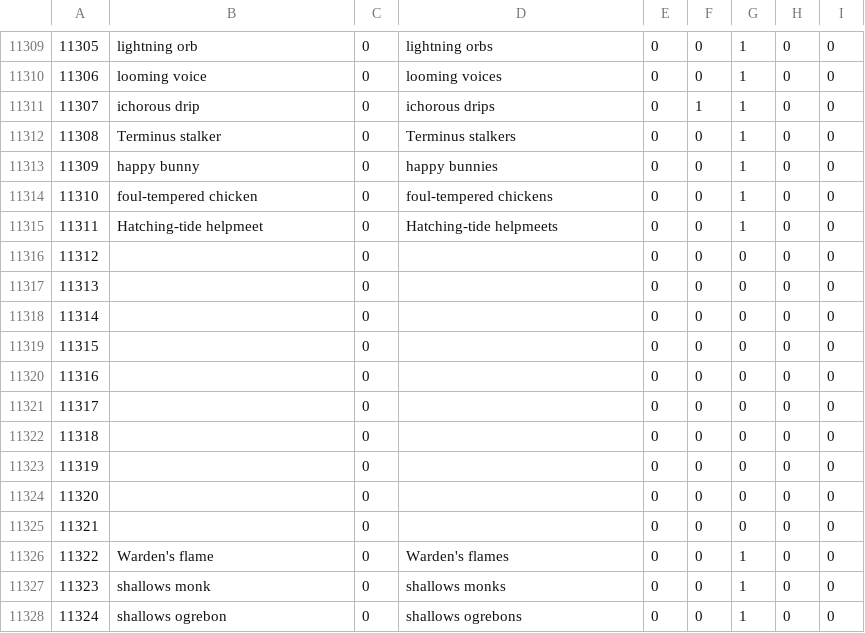
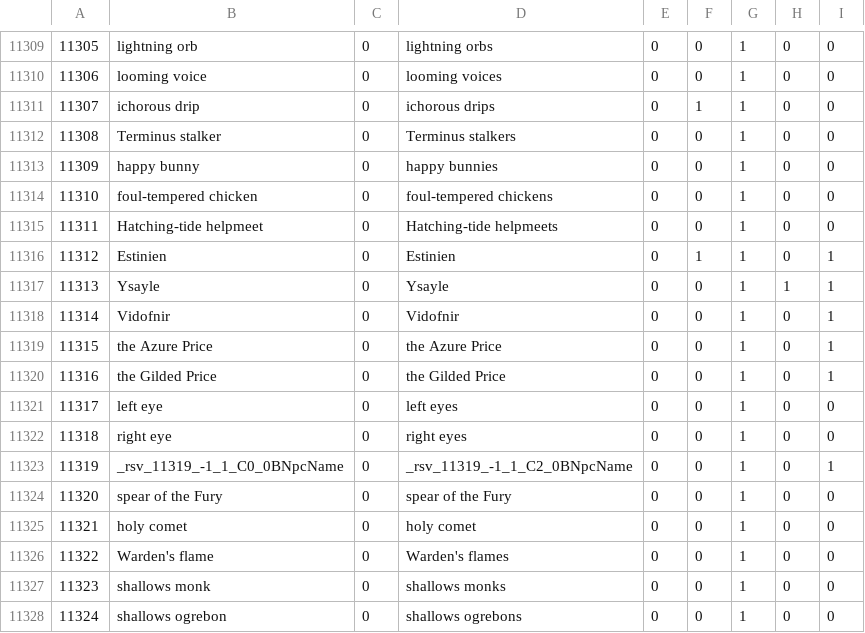
Before and after one commit to ff14wed/aetherometer, a CSV file: resources/datasheets/BNpcName.csv, drawn as a sheet; only a part is shown, gaps mark what is left out; the diff names each change by its address in the sheet, - before the commit and + after, or states it on an @@ line.

```diff
--- a/resources/datasheets/BNpcName.csv
+++ b/resources/datasheets/BNpcName.csv
-B11316: (empty)
+B11316: Estinien
-D11316: (empty)
+D11316: Estinien
-F11316: 0
+F11316: 1
-G11316:G11325: 0
+G11316:G11325: 1
-I11316:I11320: 0
+I11316:I11320: 1
-B11317: (empty)
+B11317: Ysayle
-D11317: (empty)
+D11317: Ysayle
-H11317: 0
+H11317: 1
-B11318: (empty)
+B11318: Vidofnir
-D11318: (empty)
+D11318: Vidofnir
-B11319: (empty)
+B11319: the Azure Price
-D11319: (empty)
+D11319: the Azure Price
-B11320: (empty)
+B11320: the Gilded Price
-D11320: (empty)
+D11320: the Gilded Price
-B11321: (empty)
+B11321: left eye
-D11321: (empty)
+D11321: left eyes
-B11322: (empty)
+B11322: right eye
-D11322: (empty)
+D11322: right eyes
-B11323: (empty)
+B11323: _rsv_11319_-1_1_C0_0BNpcName
-D11323: (empty)
+D11323: _rsv_11319_-1_1_C2_0BNpcName
-I11323: 0
+I11323: 1
-B11324: (empty)
+B11324: spear of the Fury
-D11324: (empty)
+D11324: spear of the Fury
-B11325: (empty)
+B11325: holy comet
-D11325: (empty)
+D11325: holy comet
```
Also changed, not shown: resources/datasheets/BNpcBase.csv, resources/datasheets/ModelChara.csv, 7 other files.
